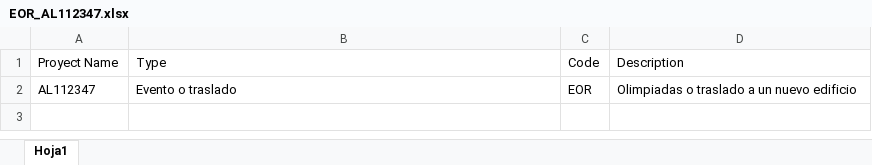
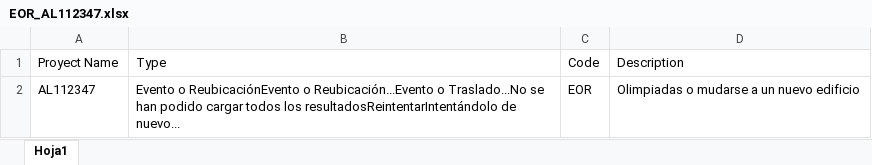
Before and after one commit to soeder74/PruebaGit, an Excel workbook: Output/28_02_2023/EOR_AL112347.xlsx, sheet Hoja1, drawn as a sheet; values as stored, in another font and other column widths than the file's, no borders; the diff names each change by its address in the sheet, - before the commit and + after, or states it on an @@ line.

```diff
--- a/Output/28_02_2023/EOR_AL112347.xlsx (sheet Hoja1)
+++ b/Output/28_02_2023/EOR_AL112347.xlsx (sheet Hoja1)
-B2 (Type): Evento o traslado
+B2 (Type): Evento o ReubicaciónEvento o Reubicación...Evento o Traslado...No se han podido cargar todos los resultadosReintentarIntentándolo de nuevo...
-D2 (Description): Olimpiadas o traslado a un nuevo edificio
+D2 (Description): Olimpiadas o mudarse a un nuevo edificio
```
Also changed, not shown: Output/28_02_2023/CON_AL258112.xlsx, Output/28_02_2023/CON_AR044321.xlsx, 39 other files.
